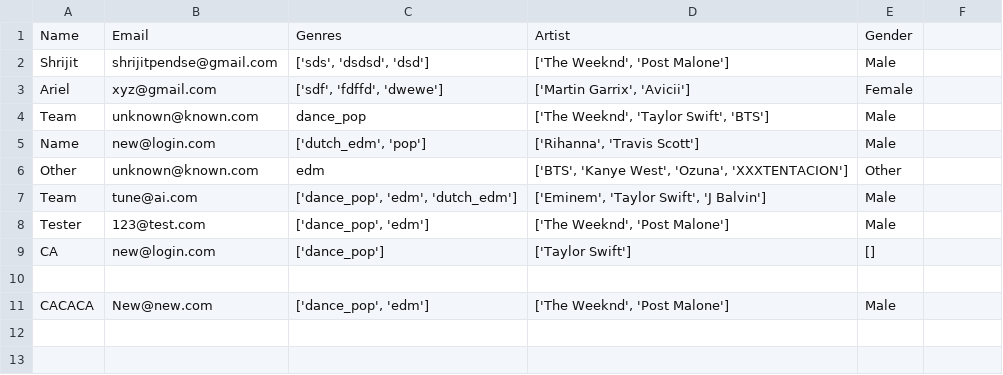
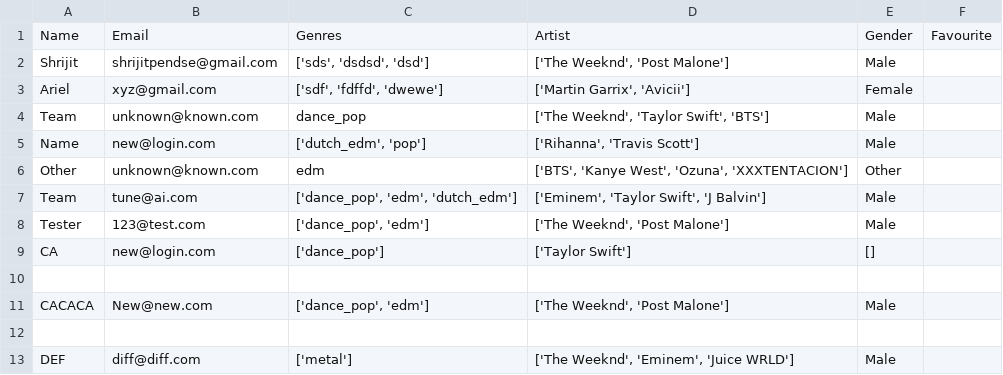
Before and after one commit to shrijitrp/Flask_test, a CSV file: dataset/user_info.csv, drawn as a sheet; the diff names each change by its address in the sheet, - before the commit and + after, or states it on an @@ line.

Commit message:
Working on Favourites
Button and card embedded around song

```diff
--- a/dataset/user_info.csv
+++ b/dataset/user_info.csv
-F1: (empty)
+F1: Favourite
+row 12: (empty)
+row 13: DEF | diff@diff.com | ['metal'] | ['The Weeknd', 'Eminem', 'Juice WRLD'] | Male
```
Also changed, not shown: 6 other files.
